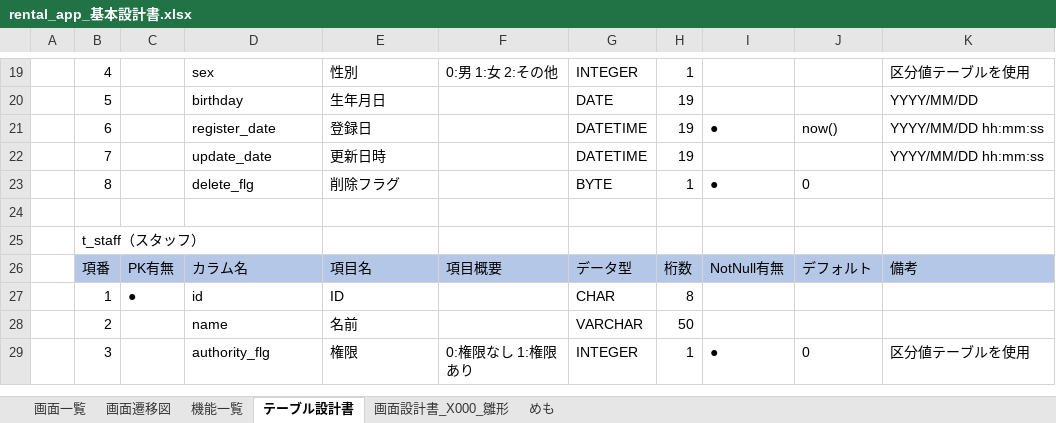
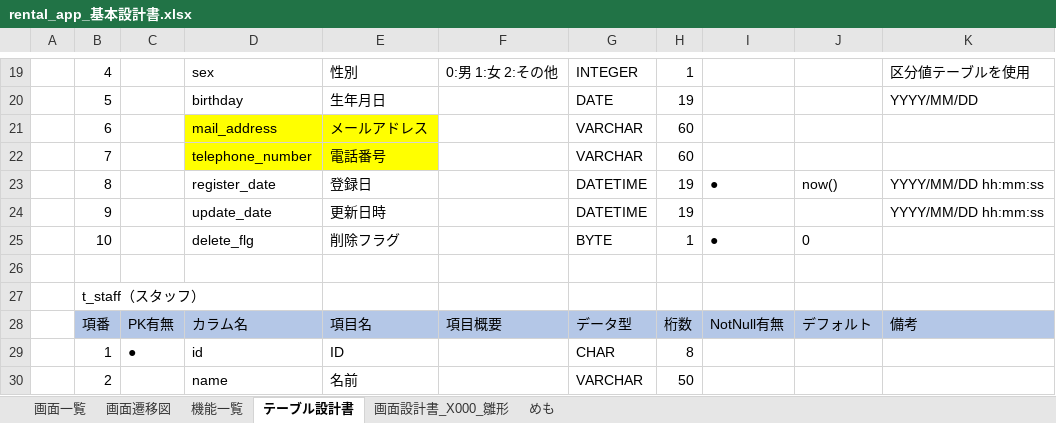
Before and after one commit to kamagata-ko/Rental-app, an Excel workbook: doc/01.design/rental_app_基本設計書.xlsx, sheet テーブル設計書, drawn as a sheet; only a part is shown, gaps mark what is left out; the shorter side is filled out with more unchanged rows; values as stored, in another font and other column widths than the file's, no borders; addresses are those after the commit; the diff names each change by its address in the sheet, - before the commit and + after, or states it on an @@ line.

```diff
--- a/doc/01.design/rental_app_基本設計書.xlsx (sheet テーブル設計書)
+++ b/doc/01.design/rental_app_基本設計書.xlsx (sheet テーブル設計書)
+row 21:  | 6 |  | mail_address | メールアドレス |  | VARCHAR | 60
+row 22:  | 7 |  | telephone_number | 電話番号 |  | VARCHAR | 60
-B23: 6
+B23: 8
-B24: 7
+B24: 9
-B25: 8
+B25: 10
```
Also changed, not shown: 1 other file.
